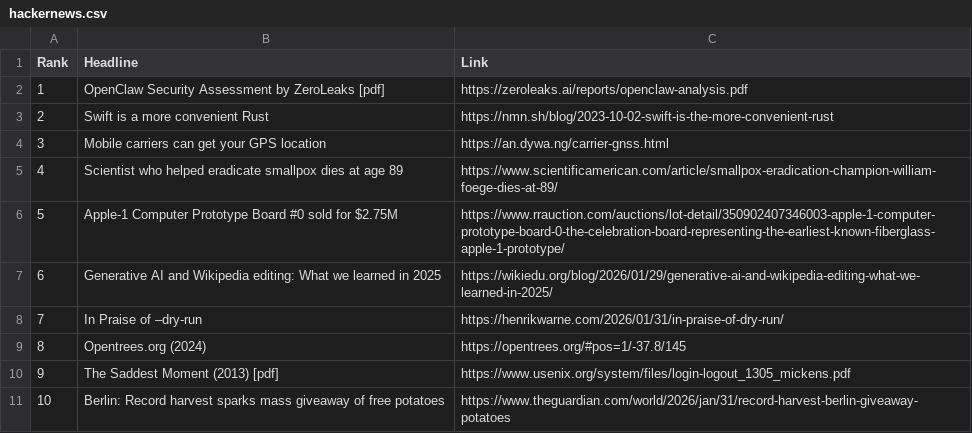
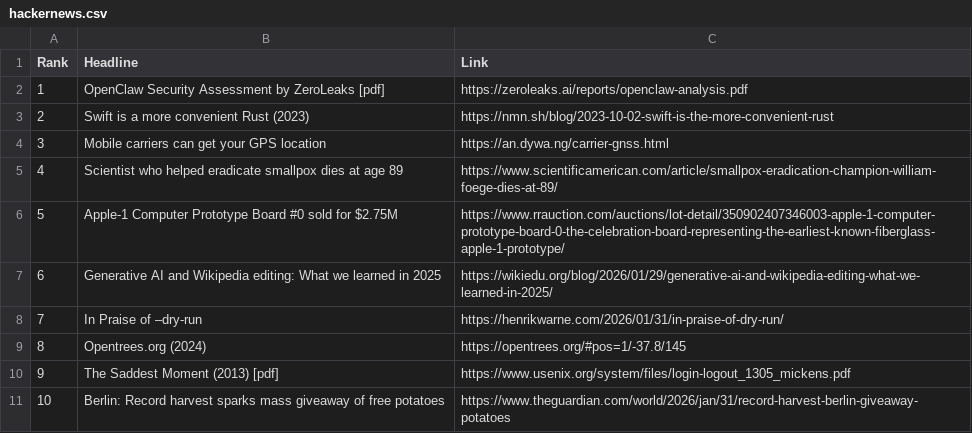
Before and after one commit to pak-pow/PROJECT52-PHASE1, a CSV file: week6_web_scrapper/hackernews.csv, drawn as a sheet.

Commit message:
fix(csv): update headline for Swift article to include publication year

```diff
--- a/week6_web_scrapper/hackernews.csv
+++ b/week6_web_scrapper/hackernews.csv
@@ -2,3 +2,3 @@ Rank,Headline,Link
 1,OpenClaw Security Assessment by ZeroLeaks [pdf],https://zeroleaks.ai/reports/openclaw-analysis.pdf
-2,Swift is a more convenient Rust,https://nmn.sh/blog/2023-10-02-swift-is-the-more-convenient-rust
+2,Swift is a more convenient Rust (2023),https://nmn.sh/blog/2023-10-02-swift-is-the-more-convenient-rust
 3,Mobile carriers can get your GPS location,https://an.dywa.ng/carrier-gnss.html
```
